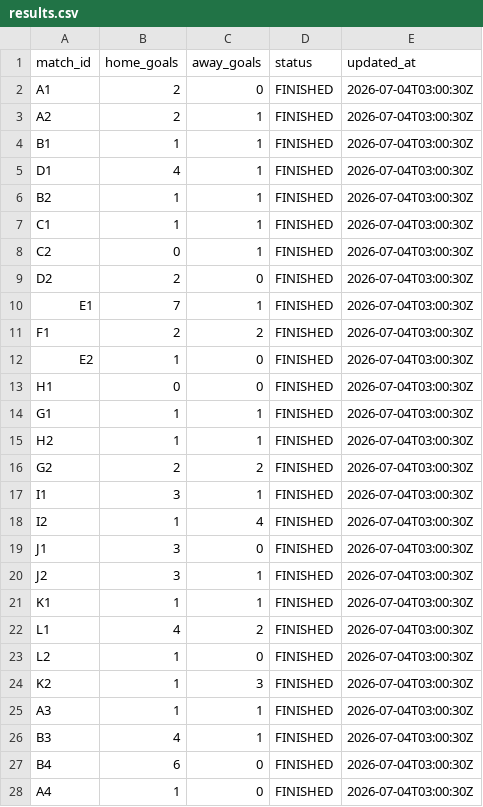
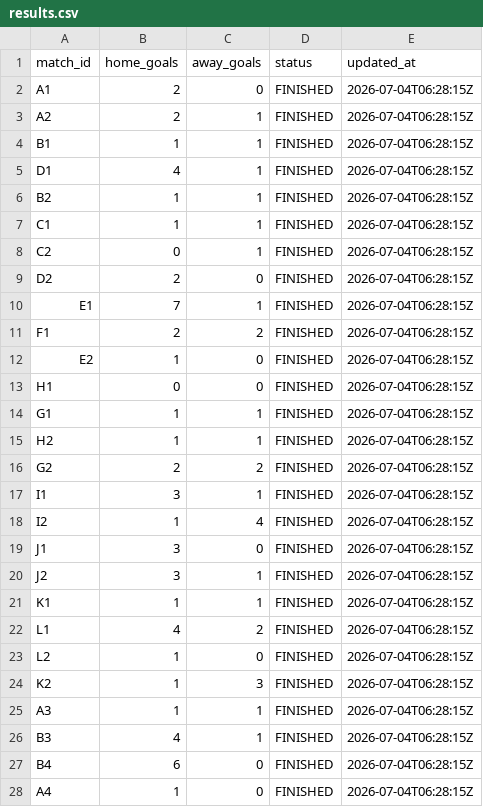
Before and after one commit to ninibini99/worldcup-betting-game, a CSV file: data/results.csv, drawn as a sheet; only a part is shown; the diff covers the shown part only.

```diff
--- a/data/results.csv
+++ b/data/results.csv
@@ -1,28 +1,28 @@
 match_id,home_goals,away_goals,status,updated_at
-A1,2,0,FINISHED,2026-07-04T03:00:30Z
-A2,2,1,FINISHED,2026-07-04T03:00:30Z
-B1,1,1,FINISHED,2026-07-04T03:00:30Z
-D1,4,1,FINISHED,2026-07-04T03:00:30Z
-B2,1,1,FINISHED,2026-07-04T03:00:30Z
-C1,1,1,FINISHED,2026-07-04T03:00:30Z
-C2,0,1,FINISHED,2026-07-04T03:00:30Z
-D2,2,0,FINISHED,2026-07-04T03:00:30Z
-E1,7,1,FINISHED,2026-07-04T03:00:30Z
-F1,2,2,FINISHED,2026-07-04T03:00:30Z
-E2,1,0,FINISHED,2026-07-04T03:00:30Z
-H1,0,0,FINISHED,2026-07-04T03:00:30Z
-G1,1,1,FINISHED,2026-07-04T03:00:30Z
-H2,1,1,FINISHED,2026-07-04T03:00:30Z
-G2,2,2,FINISHED,2026-07-04T03:00:30Z
-I1,3,1,FINISHED,2026-07-04T03:00:30Z
-I2,1,4,FINISHED,2026-07-04T03:00:30Z
-J1,3,0,FINISHED,2026-07-04T03:00:30Z
-J2,3,1,FINISHED,2026-07-04T03:00:30Z
-K1,1,1,FINISHED,2026-07-04T03:00:30Z
-L1,4,2,FINISHED,2026-07-04T03:00:30Z
-L2,1,0,FINISHED,2026-07-04T03:00:30Z
-K2,1,3,FINISHED,2026-07-04T03:00:30Z
-A3,1,1,FINISHED,2026-07-04T03:00:30Z
-B3,4,1,FINISHED,2026-07-04T03:00:30Z
-B4,6,0,FINISHED,2026-07-04T03:00:30Z
-A4,1,0,FINISHED,2026-07-04T03:00:30Z
+A1,2,0,FINISHED,2026-07-04T06:28:15Z
+A2,2,1,FINISHED,2026-07-04T06:28:15Z
+B1,1,1,FINISHED,2026-07-04T06:28:15Z
+D1,4,1,FINISHED,2026-07-04T06:28:15Z
+B2,1,1,FINISHED,2026-07-04T06:28:15Z
+C1,1,1,FINISHED,2026-07-04T06:28:15Z
+C2,0,1,FINISHED,2026-07-04T06:28:15Z
+D2,2,0,FINISHED,2026-07-04T06:28:15Z
+E1,7,1,FINISHED,2026-07-04T06:28:15Z
+F1,2,2,FINISHED,2026-07-04T06:28:15Z
+E2,1,0,FINISHED,2026-07-04T06:28:15Z
+H1,0,0,FINISHED,2026-07-04T06:28:15Z
+G1,1,1,FINISHED,2026-07-04T06:28:15Z
+H2,1,1,FINISHED,2026-07-04T06:28:15Z
+G2,2,2,FINISHED,2026-07-04T06:28:15Z
+I1,3,1,FINISHED,2026-07-04T06:28:15Z
+I2,1,4,FINISHED,2026-07-04T06:28:15Z
+J1,3,0,FINISHED,2026-07-04T06:28:15Z
+J2,3,1,FINISHED,2026-07-04T06:28:15Z
+K1,1,1,FINISHED,2026-07-04T06:28:15Z
+L1,4,2,FINISHED,2026-07-04T06:28:15Z
+L2,1,0,FINISHED,2026-07-04T06:28:15Z
+K2,1,3,FINISHED,2026-07-04T06:28:15Z
+A3,1,1,FINISHED,2026-07-04T06:28:15Z
+B3,4,1,FINISHED,2026-07-04T06:28:15Z
+B4,6,0,FINISHED,2026-07-04T06:28:15Z
+A4,1,0,FINISHED,2026-07-04T06:28:15Z
```
Also changed, not shown: 60 edited cells elsewhere in this file, 4 other files.
